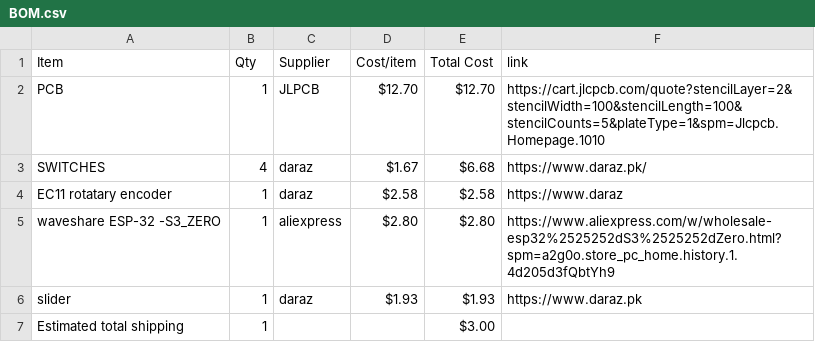
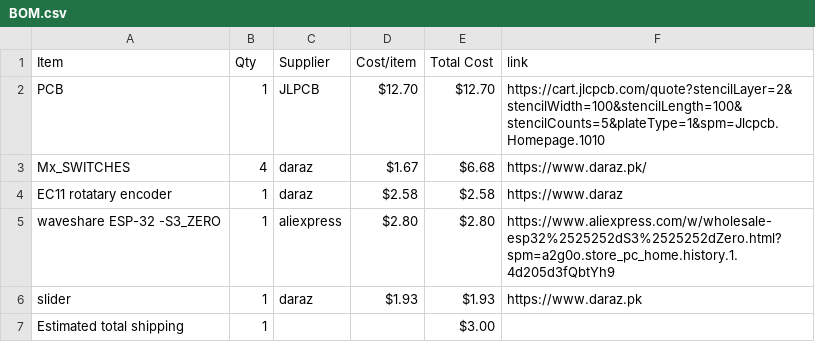
Before and after one commit to hadiwastaken/MIDI-KEYPAD, a CSV file: BOM.csv, drawn as a sheet.

```diff
--- a/BOM.csv
+++ b/BOM.csv
@@ -2,3 +2,3 @@ Item,Qty,Supplier,Cost/item,Total Cost,link
 PCB,1,JLPCB,$12.70,$12.70,https://cart.jlcpcb.com/quote?stencilLayer=2&stencilWidth=100&stencilLength=100&stencilCounts=5&plateType=1&spm=Jlcpcb.Homepage.1010
-SWITCHES,4,daraz,$1.67,$6.68,https://www.daraz.pk/
+Mx_SWITCHES,4,daraz,$1.67,$6.68,https://www.daraz.pk/
 EC11 rotatary encoder,1,daraz,$2.58,$2.58,https://www.daraz
```
Also changed, not shown: 1 other file.
